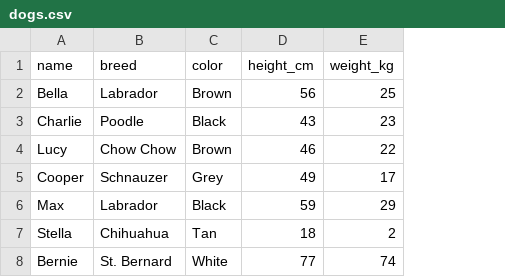
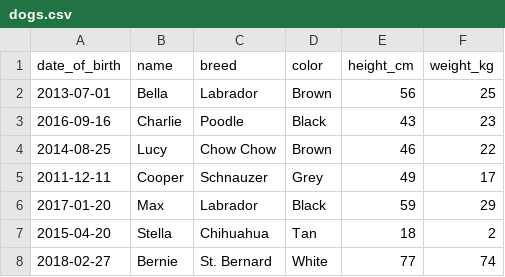
Before and after one commit to roshan2004/Walmart-sales-Data-Science-, a CSV file: Data Manipiulation with Pandas/dogs.csv, drawn as a sheet; the diff names each change by its address in the sheet, - before the commit and + after, or states it on an @@ line.

```diff
--- a/Data Manipiulation with Pandas/dogs.csv
+++ b/Data Manipiulation with Pandas/dogs.csv
+column A (date_of_birth), rows 2-8: 2013-07-01 | 2016-09-16 | 2014-08-25 | 2011-12-11 | 2017-01-20 | 2015-04-20 | 2018-02-27
```
Also changed, not shown: 3 other files.
